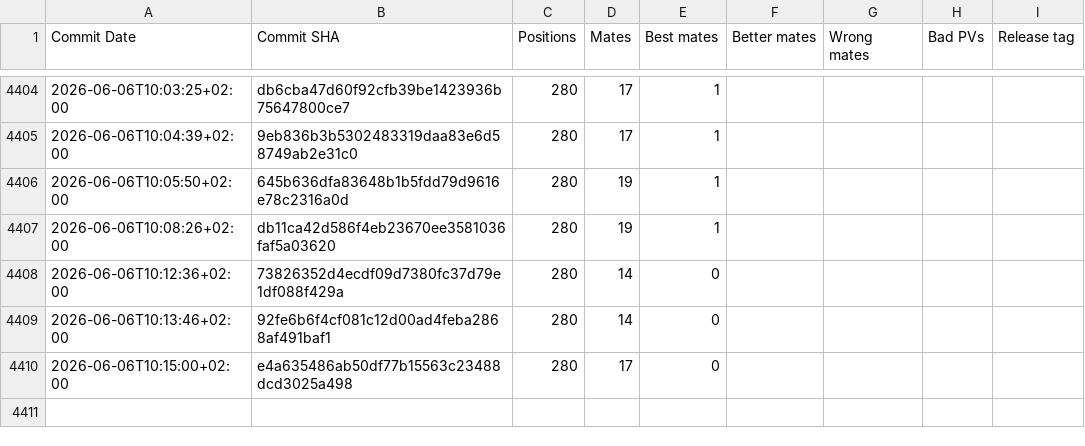
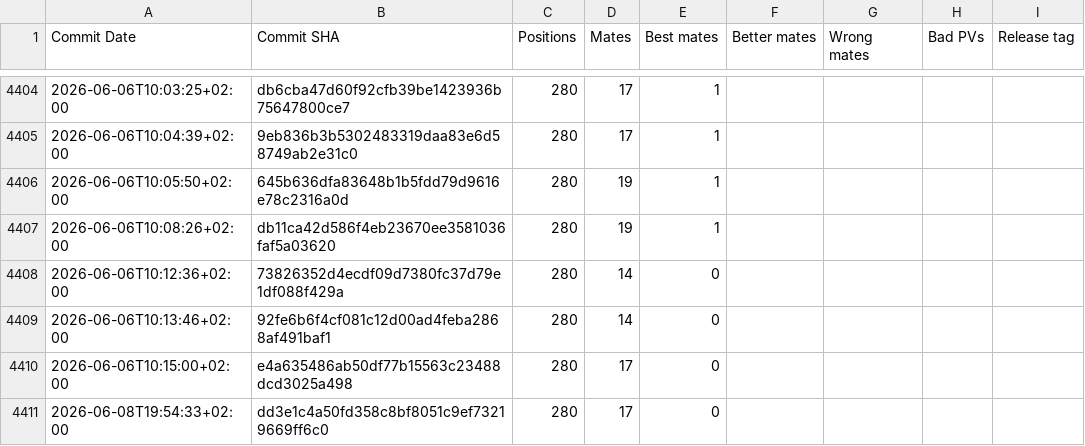
Before and after one commit to vondele/matetrack, a CSV file: classic1000000.csv, drawn as a sheet; only a part is shown, gaps mark what is left out; the diff names each change by its address in the sheet, - before the commit and + after, or states it on an @@ line.

```diff
--- a/classic1000000.csv
+++ b/classic1000000.csv
+row 4411: 2026-06-08T19:54:33+02:00 | dd3e1c4a50fd358c8bf8051c9ef73219669ff6c0 | 280 | 17 | 0
```
Also changed, not shown: matetrack1000000.csv, 4 other files.
